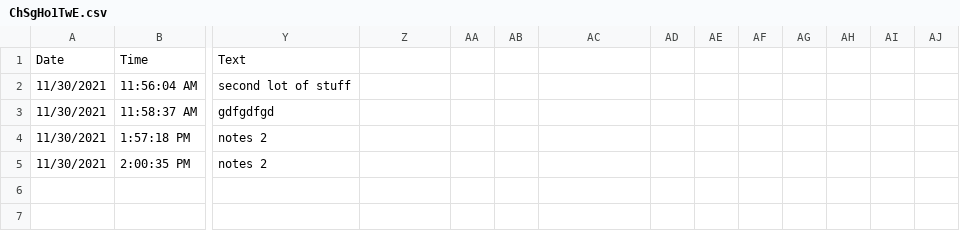
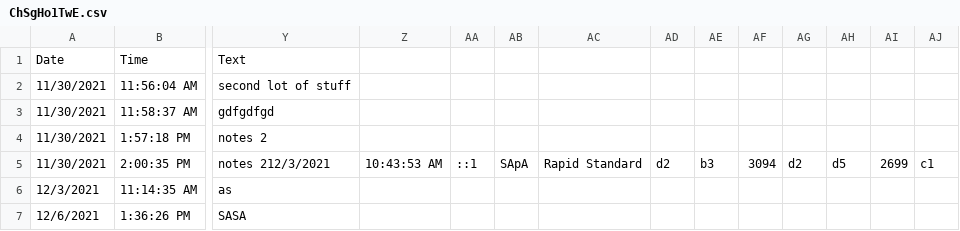
Before and after one commit to mrloudon/chess-task, a CSV file: public/ChSgHo1TwE.csv, drawn as a sheet; only a part is shown, gaps mark what is left out; rows hold the shown columns only; the diff covers the shown part only; the diff names each change by its address in the sheet, - before the commit and + after, or states it on an @@ line.

```diff
--- a/public/ChSgHo1TwE.csv
+++ b/public/ChSgHo1TwE.csv
-Y5: notes 2
+Y5: notes 212/3/2021
-Z5: (empty)
+Z5: 10:43:53 AM
-AA5: (empty)
+AA5: ::1
-AB5: (empty)
+AB5: SApA
-AC5: (empty)
+AC5: Rapid Standard
-AD5: (empty)
+AD5: d2
-AE5: (empty)
+AE5: b3
-AF5: (empty)
+AF5: 3094
-AG5: (empty)
+AG5: d2
-AH5: (empty)
+AH5: d5
-AI5: (empty)
+AI5: 2699
-AJ5: (empty)
+AJ5: c1
+row 6: 12/3/2021 | 11:14:35 AM | as
+row 7: 12/6/2021 | 1:36:26 PM | SASA
```
Also changed, not shown: 13 edited cells elsewhere in this file, 3 other files.
